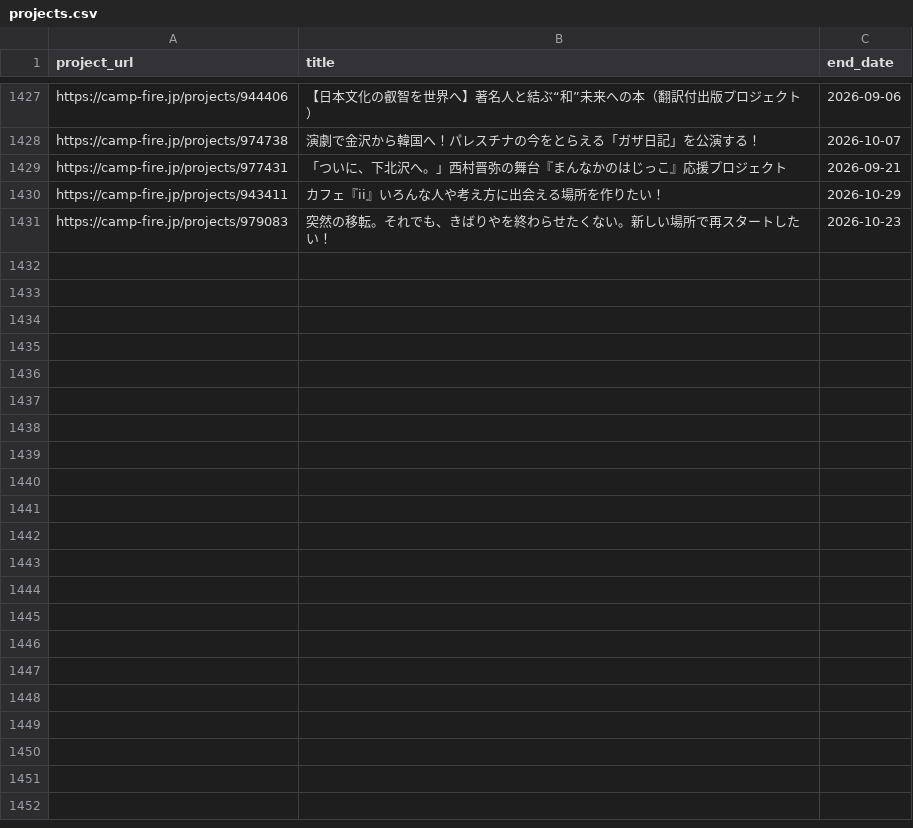
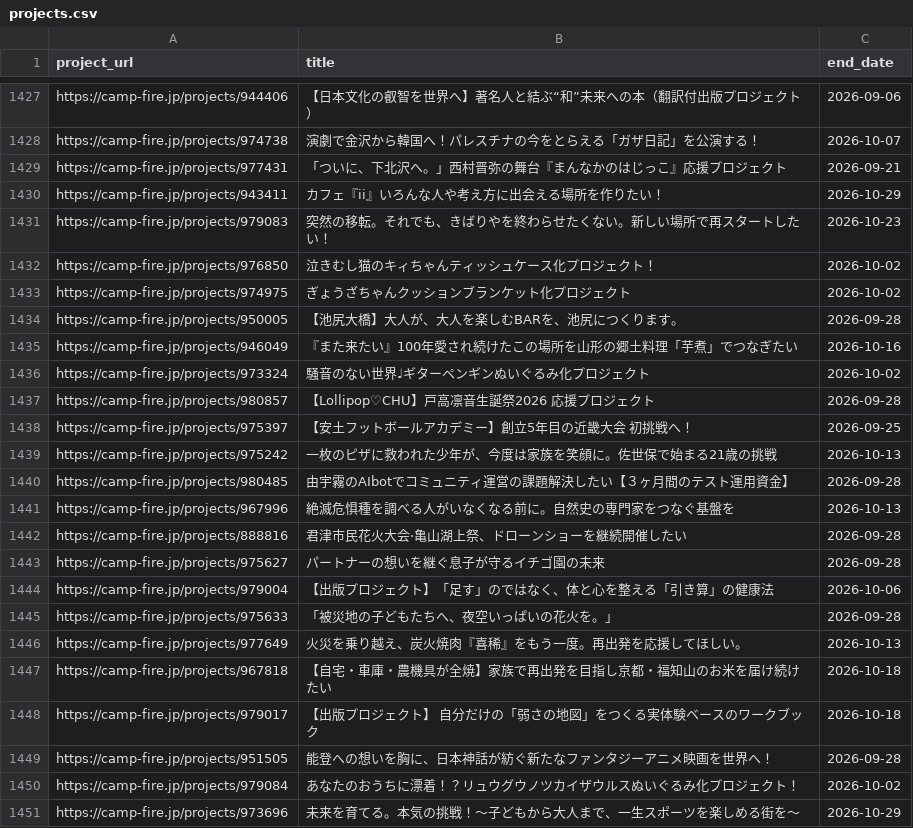
Before and after one commit to onoda38/clowd-funding, a CSV file: projects.csv, drawn as a sheet; only a part is shown, gaps mark what is left out.

```diff
--- a/projects.csv
+++ b/projects.csv
@@ -1431 +1431,21 @@ https://camp-fire.jp/projects/943411,カフェ『ii』いろんな人や考え
 https://camp-fire.jp/projects/979083,突然の移転。それでも、きばりやを終わらせたくない。新しい場所で再スタートしたい！,2026-10-23
+https://camp-fire.jp/projects/976850,泣きむし猫のキィちゃんティッシュケース化プロジェクト！,2026-10-02
+https://camp-fire.jp/projects/974975,ぎょうざちゃんクッションブランケット化プロジェクト,2026-10-02
+https://camp-fire.jp/projects/950005,【池尻大橋】大人が、大人を楽しむBARを、池尻につくります。,2026-09-28
+https://camp-fire.jp/projects/946049,『また来たい』100年愛され続けたこの場所を山形の郷土料理「芋煮」でつなぎたい,2026-10-16
+https://camp-fire.jp/projects/973324,騒音のない世界♩ギターペンギンぬいぐるみ化プロジェクト,2026-10-02
+https://camp-fire.jp/projects/980857,【Lollipop♡CHU】戸高凛音生誕祭2026 応援プロジェクト,2026-09-28
+https://camp-fire.jp/projects/975397,【安土フットボールアカデミー】創立5年目の近畿大会 初挑戦へ！,2026-09-25
+https://camp-fire.jp/projects/975242,一枚のピザに救われた少年が、今度は家族を笑顔に。佐世保で始まる21歳の挑戦,2026-10-13
+https://camp-fire.jp/projects/980485,由宇霧のAIbotでコミュニティ運営の課題解決したい【３ヶ月間のテスト運用資金】,2026-09-28
+https://camp-fire.jp/projects/967996,絶滅危惧種を調べる人がいなくなる前に。自然史の専門家をつなぐ基盤を,2026-10-13
+https://camp-fire.jp/projects/888816,君津市民花火大会·亀山湖上祭、ドローンショーを継続開催したい,2026-09-28
+https://camp-fire.jp/projects/975627,パートナーの想いを継ぐ息子が守るイチゴ園の未来,2026-09-28
+https://camp-fire.jp/projects/979004,【出版プロジェクト】「足す」のではなく、体と心を整える「引き算」の健康法,2026-10-06
+https://camp-fire.jp/projects/975633,「被災地の子どもたちへ、夜空いっぱいの花火を。」,2026-09-28
+https://camp-fire.jp/projects/977649,火災を乗り越え、炭火焼肉『喜稀』をもう一度。再出発を応援してほしい。,2026-10-13
+https://camp-fire.jp/projects/967818,【自宅・車庫・農機具が全焼】家族で再出発を目指し京都・福知山のお米を届け続けたい,2026-10-18
+https://camp-fire.jp/projects/979017,【出版プロジェクト】 自分だけの「弱さの地図」をつくる実体験ベースのワークブック,2026-10-18
+https://camp-fire.jp/projects/951505,能登への想いを胸に、日本神話が紡ぐ新たなファンタジーアニメ映画を世界へ！,2026-09-28
+https://camp-fire.jp/projects/979084,あなたのおうちに漂着！？リュウグウノツカイザウルスぬいぐるみ化プロジェクト！,2026-10-02
+https://camp-fire.jp/projects/973696,未来を育てる。本気の挑戦！〜子どもから大人まで、一生スポーツを楽しめる街を〜,2026-10-29
```
Also changed, not shown: 1 other file.
